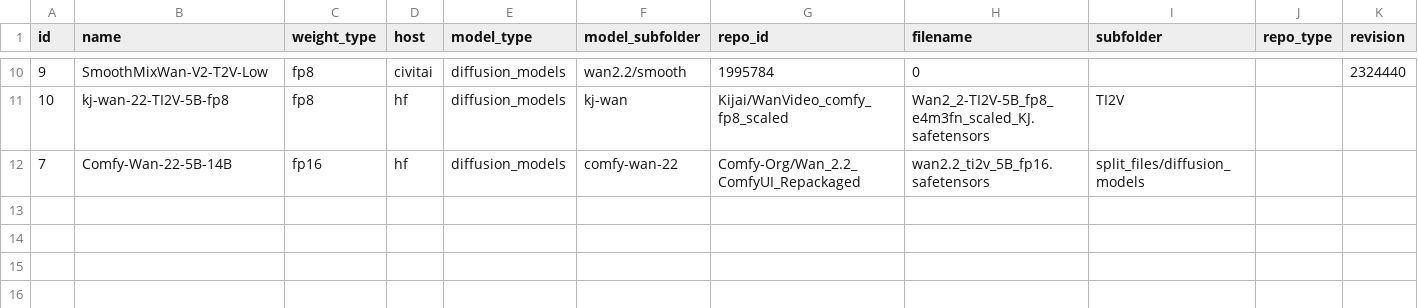
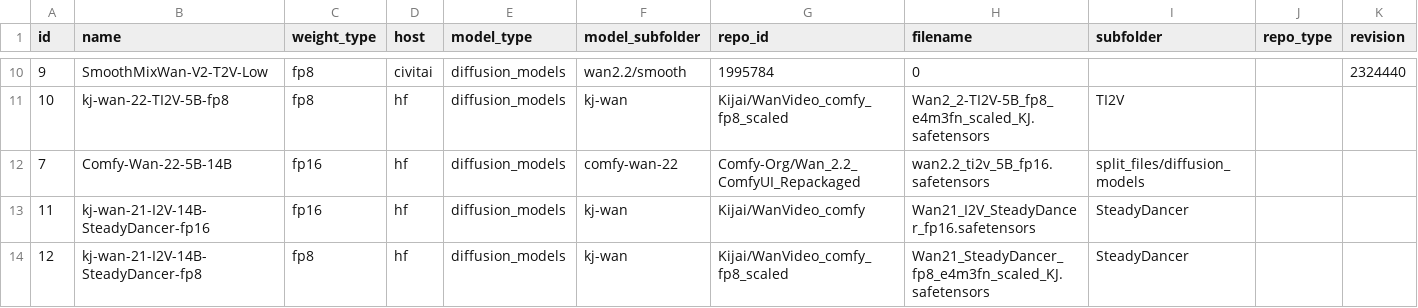
Before and after one commit to nobandegani/comfyui_ino_nodes, a CSV file: data/files/video_models_files.csv, drawn as a sheet; only a part is shown, gaps mark what is left out; the diff names each change by its address in the sheet, - before the commit and + after, or states it on an @@ line.

```diff
--- a/data/files/video_models_files.csv
+++ b/data/files/video_models_files.csv
+row 13: 11 | kj-wan-21-I2V-14B-SteadyDancer-fp16 | fp16 | hf | diffusion_models | kj-wan | Kijai/WanVideo_comfy | Wan21_I2V_SteadyDancer_fp16.safetensors | SteadyDancer
+row 14: 12 | kj-wan-21-I2V-14B-SteadyDancer-fp8 | fp8 | hf | diffusion_models | kj-wan | Kijai/WanVideo_comfy_fp8_scaled | Wan21_SteadyDancer_fp8_e4m3fn_scaled_KJ.safetensors | SteadyDancer
```
Also changed, not shown: data/files/clip_files.csv, data/files/image_models_files.csv, 1 other file.
